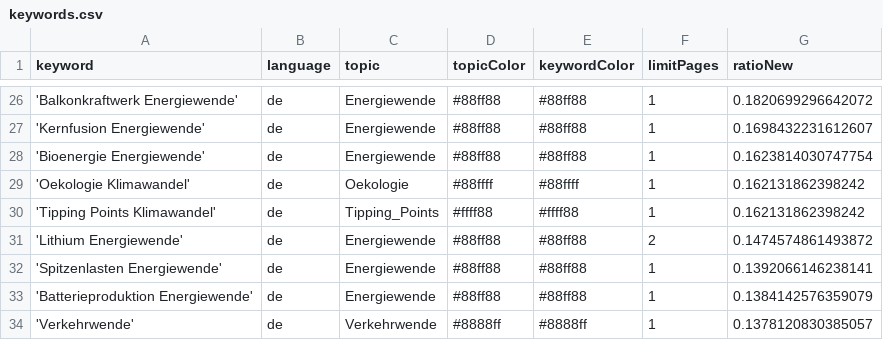
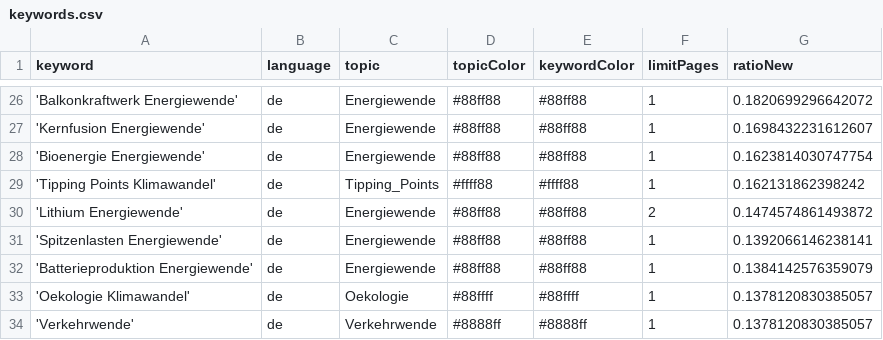
Before and after one commit to daschu83-news/climateIsComing, a CSV file: keywords.csv, drawn as a sheet; only a part is shown, gaps mark what is left out.

Commit message:
Commit from GitHub Actions (harvest:0.0)

```diff
--- a/keywords.csv
+++ b/keywords.csv
@@ -28,3 +28,2 @@ keyword,language,topic,topicColor,keywordColor,limitPages,ratioNew
 'Bioenergie Energiewende',de,Energiewende,#88ff88,#88ff88,1,0.1623814030747754
-'Oekologie Klimawandel',de,Oekologie,#88ffff,#88ffff,1,0.162131862398242
 'Tipping Points Klimawandel',de,Tipping_Points,#ffff88,#ffff88,1,0.162131862398242
@@ -33,2 +32,3 @@ keyword,language,topic,topicColor,keywordColor,limitPages,ratioNew
 'Batterieproduktion Energiewende',de,Energiewende,#88ff88,#88ff88,1,0.1384142576359079
+'Oekologie Klimawandel',de,Oekologie,#88ffff,#88ffff,1,0.1378120830385057
 'Verkehrwende',de,Verkehrwende,#8888ff,#8888ff,1,0.1378120830385057
```
